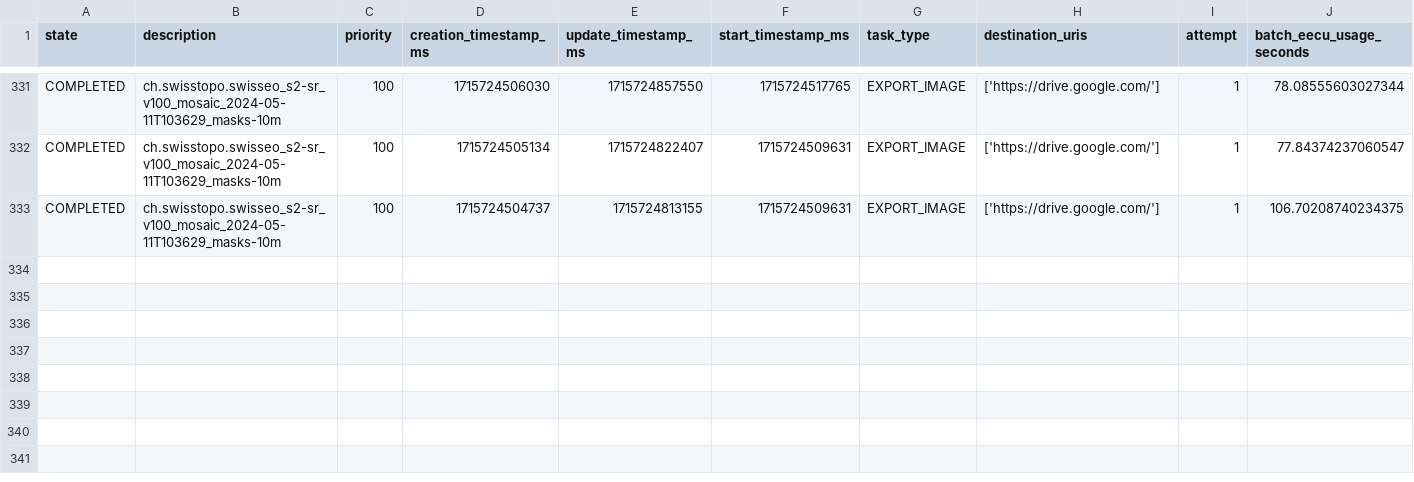
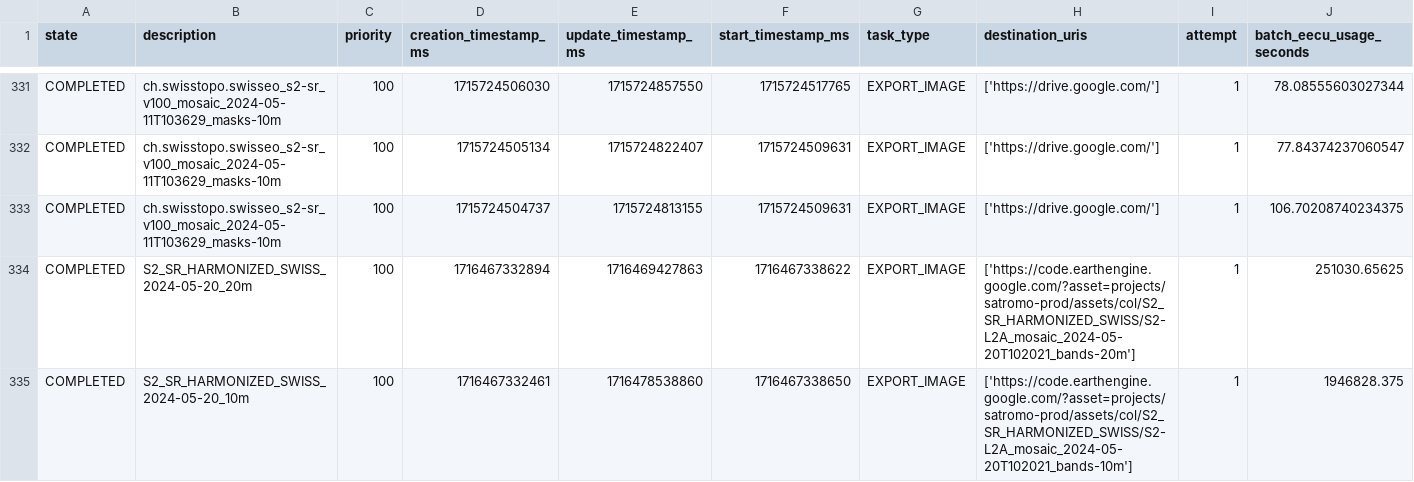
Before and after one commit to swisstopo/topo-satromo, a CSV file: tools/completed_tasks.csv, drawn as a sheet; only a part is shown, gaps mark what is left out; rows hold the shown columns only; the diff names each change by its address in the sheet, - before the commit and + after, or states it on an @@ line.

Commit message:
Tools files done

```diff
--- a/tools/completed_tasks.csv
+++ b/tools/completed_tasks.csv
+row 334: COMPLETED | S2_SR_HARMONIZED_SWISS_2024-05-20_20m | 100 | 1716467332894 | 1716469427863 | 1716467338622 | EXPORT_IMAGE | ['https://code.earthengine.google.com/?asset=projects/satromo-prod/assets/col/S2_SR_HARMONIZED_SWISS/S2-L2A_mosaic_2024-05-20T102021_bands-20m'] | 1 | 251030.65625
+row 335: COMPLETED | S2_SR_HARMONIZED_SWISS_2024-05-20_10m | 100 | 1716467332461 | 1716478538860 | 1716467338650 | EXPORT_IMAGE | ['https://code.earthengine.google.com/?asset=projects/satromo-prod/assets/col/S2_SR_HARMONIZED_SWISS/S2-L2A_mosaic_2024-05-20T102021_bands-10m'] | 1 | 1946828.375
```
Also changed, not shown: tools/last_updates.csv.
